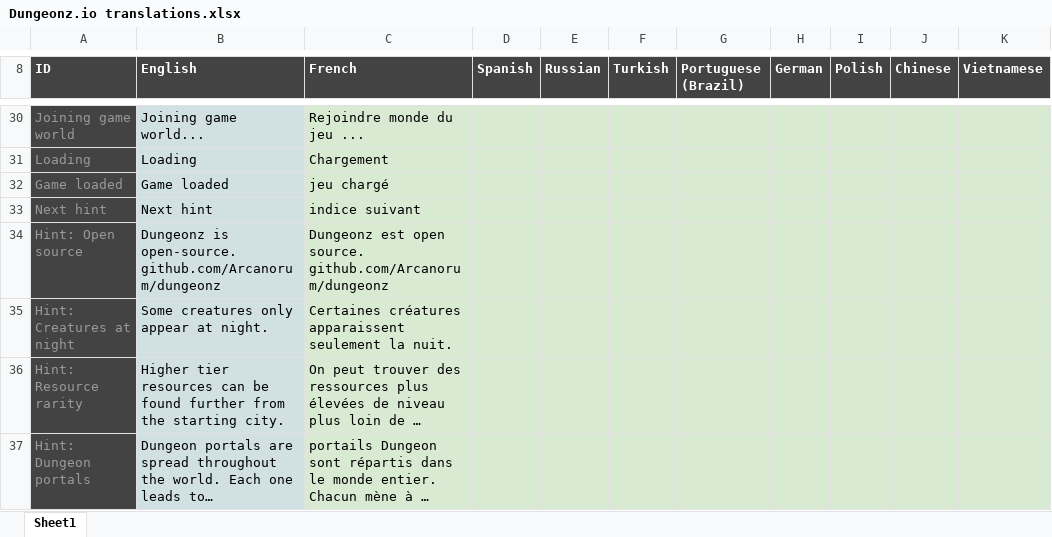
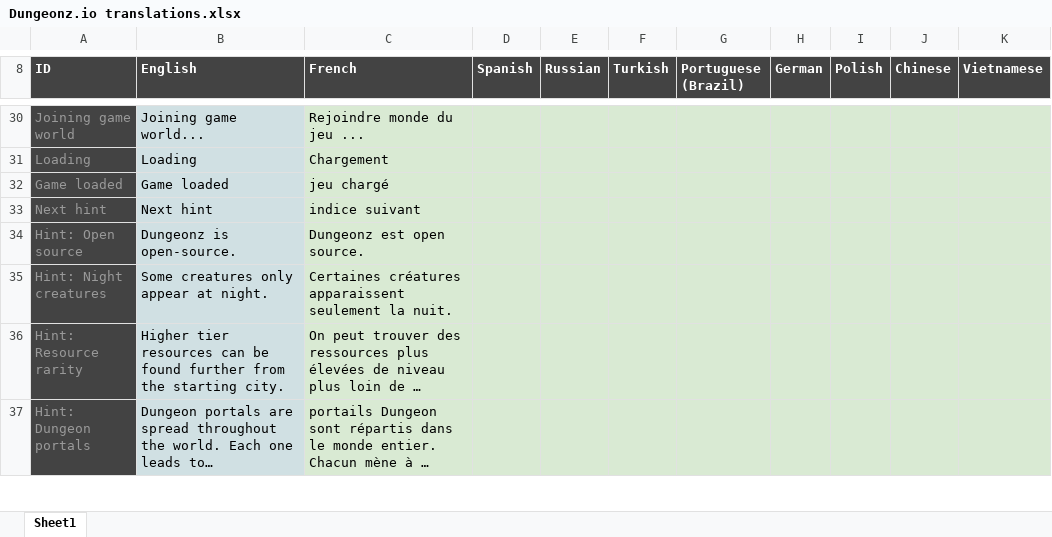
Before and after one commit to Arcanorum/rogueworld, an Excel workbook: server/Dungeonz.io translations.xlsx, sheet Sheet1, drawn as a sheet; only a part is shown, gaps mark what is left out; long unchanged cells end in …; values as stored, in another font and other column widths than the file's, no borders; charts and pictures not drawn; the diff names each change by its address in the sheet, - before the commit and + after, or states it on an @@ line.

Commit message:
Add more hints

```diff
--- a/server/Dungeonz.io translations.xlsx (sheet Sheet1)
+++ b/server/Dungeonz.io translations.xlsx (sheet Sheet1)
-B34 (English): Dungeonz is open-source. github.com/Arcanorum/dungeonz
+B34 (English): Dungeonz is open-source.
-C34 (French): Dungeonz est open source. github.com/Arcanorum/dungeonz
+C34 (French): Dungeonz est open source.
-A35 (ID): Hint: Creatures at night
+A35 (ID): Hint: Night creatures
```
Also changed, not shown: 15 other files.
